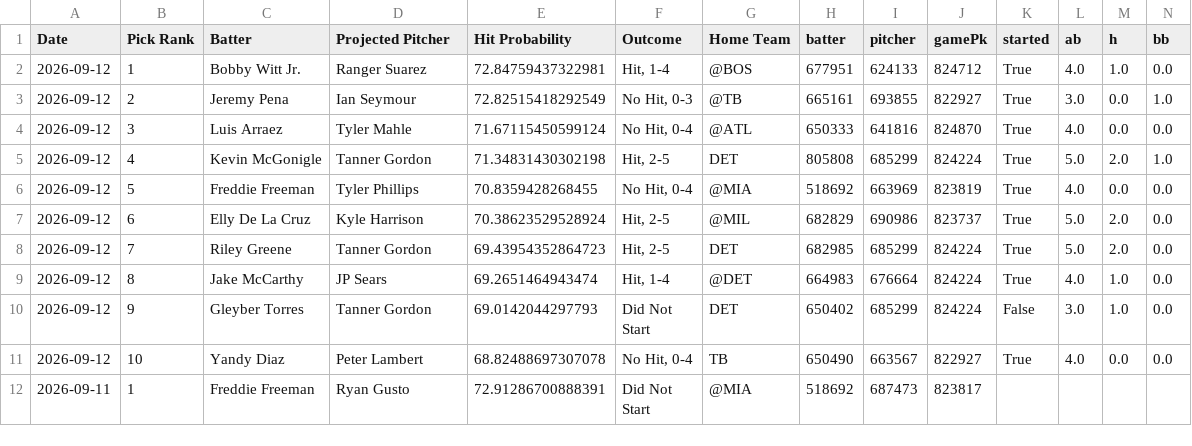
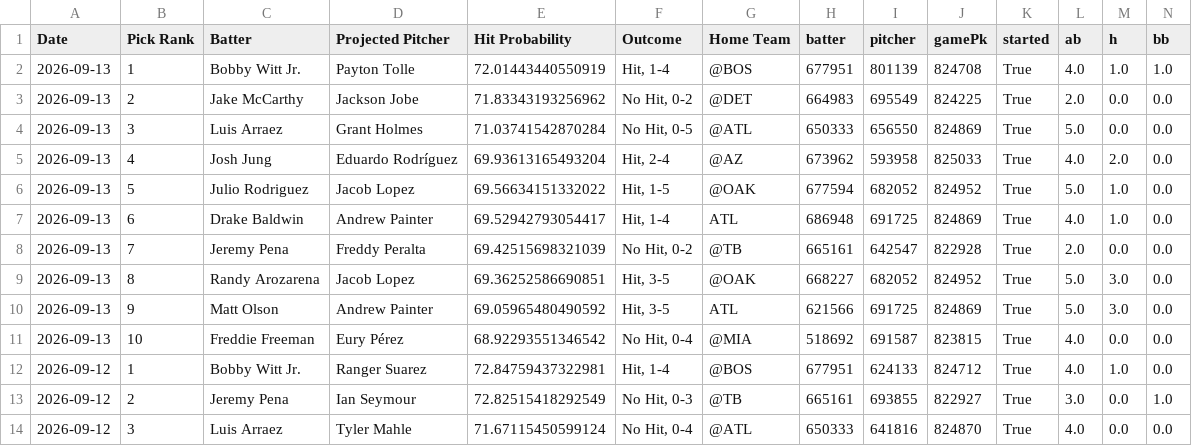
Before and after one commit to TheBreakdownPoint/PickHelper, a CSV file: history.csv, drawn as a sheet; only a part is shown; the shorter side is filled out with more unchanged rows; rows hold the shown columns only; the diff names each change by its address in the sheet, - before the commit and + after, or states it on an @@ line.

Commit message:
Daily history update 2026-09-14 14:00:09

```diff
--- a/history.csv
+++ b/history.csv
+row 2: 2026-09-13 | 1 | Bobby Witt Jr. | Payton Tolle | 72.01443440550919 | Hit, 1-4 | @BOS | 677951 | 801139 | 824708 | True | 4.0 | 1.0 | 1.0
+row 3: 2026-09-13 | 2 | Jake McCarthy | Jackson Jobe | 71.83343193256962 | No Hit, 0-2 | @DET | 664983 | 695549 | 824225 | True | 2.0 | 0.0 | 0.0
+row 4: 2026-09-13 | 3 | Luis Arraez | Grant Holmes | 71.03741542870284 | No Hit, 0-5 | @ATL | 650333 | 656550 | 824869 | True | 5.0 | 0.0 | 0.0
+row 5: 2026-09-13 | 4 | Josh Jung | Eduardo Rodríguez | 69.93613165493204 | Hit, 2-4 | @AZ | 673962 | 593958 | 825033 | True | 4.0 | 2.0 | 0.0
+row 6: 2026-09-13 | 5 | Julio Rodriguez | Jacob Lopez | 69.56634151332022 | Hit, 1-5 | @OAK | 677594 | 682052 | 824952 | True | 5.0 | 1.0 | 0.0
+row 7: 2026-09-13 | 6 | Drake Baldwin | Andrew Painter | 69.52942793054417 | Hit, 1-4 | ATL | 686948 | 691725 | 824869 | True | 4.0 | 1.0 | 0.0
+row 8: 2026-09-13 | 7 | Jeremy Pena | Freddy Peralta | 69.42515698321039 | No Hit, 0-2 | @TB | 665161 | 642547 | 822928 | True | 2.0 | 0.0 | 0.0
+row 9: 2026-09-13 | 8 | Randy Arozarena | Jacob Lopez | 69.36252586690851 | Hit, 3-5 | @OAK | 668227 | 682052 | 824952 | True | 5.0 | 3.0 | 0.0
+row 10: 2026-09-13 | 9 | Matt Olson | Andrew Painter | 69.05965480490592 | Hit, 3-5 | ATL | 621566 | 691725 | 824869 | True | 5.0 | 3.0 | 0.0
+row 11: 2026-09-13 | 10 | Freddie Freeman | Eury Pérez | 68.92293551346542 | No Hit, 0-4 | @MIA | 518692 | 691587 | 823815 | True | 4.0 | 0.0 | 0.0
```
